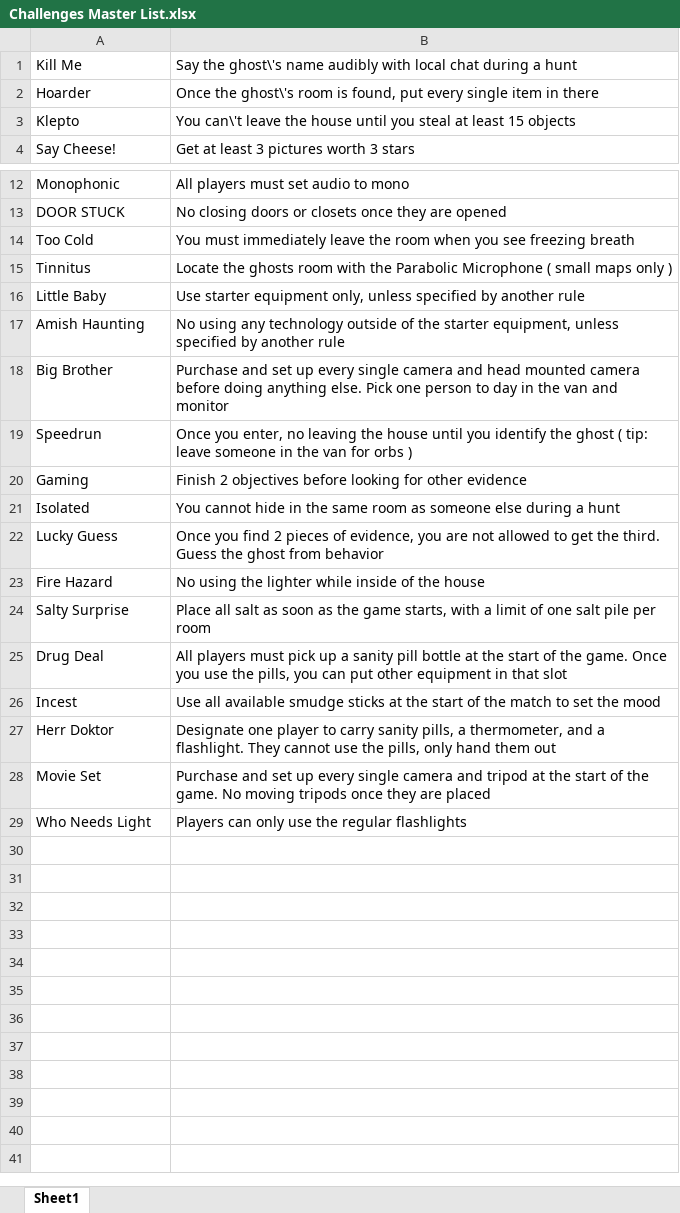
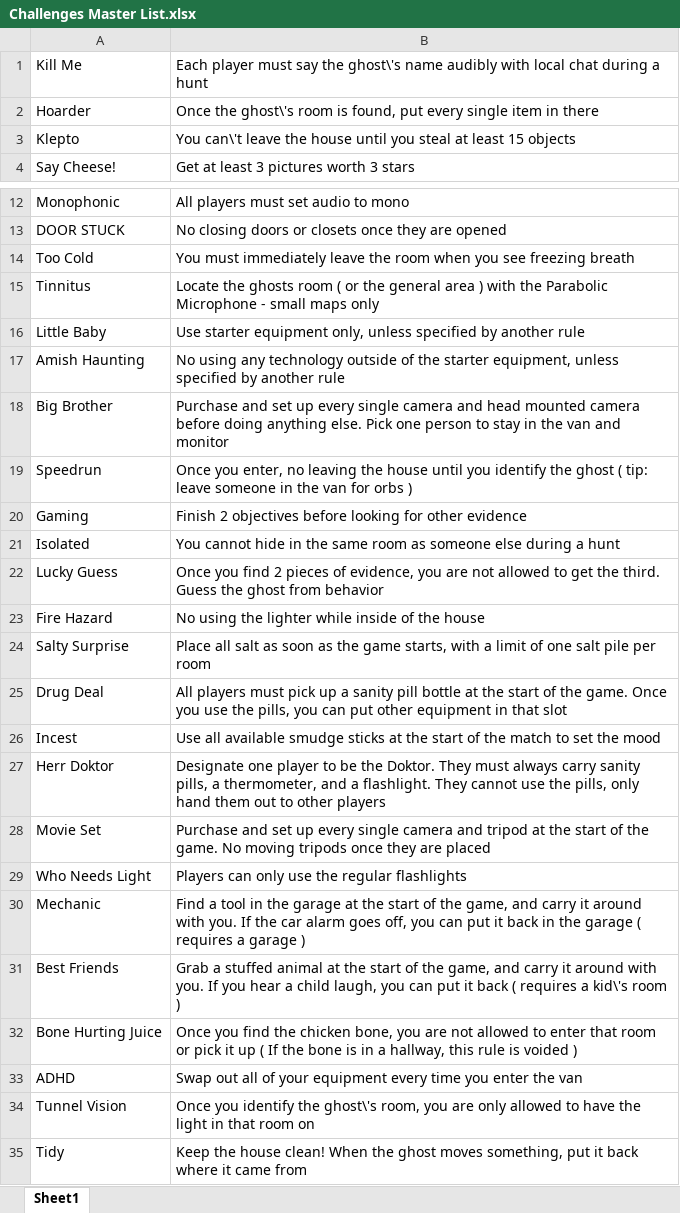
Before and after one commit to ninjaofnight/ninjaofnight.github.io, an Excel workbook: Challenges Master List.xlsx, sheet Sheet1, drawn as a sheet; only a part is shown, gaps mark what is left out; values as stored, in another font and other column widths than the file's, no borders; the diff names each change by its address in the sheet, - before the commit and + after, or states it on an @@ line.

```diff
--- a/Challenges Master List.xlsx (sheet Sheet1)
+++ b/Challenges Master List.xlsx (sheet Sheet1)
-B1: Say the ghost\'s…
+B1: Each player must say the ghost\'s…
-B15: …ghosts room with the Parabolic Microphone ( small maps only )
+B15: …ghosts room ( or the general area ) with the Parabolic Microphone - small maps only
-B18: …person to day in the…
+B18: …person to stay in the…
-B27: …player to carry sanity pills, a thermometer, and a flashlight. They cannot use the pills, only hand them out
+B27: …player to be the Doktor. They must always carry sanity pills, a thermometer, and a flashlight. They cannot use the pills, only hand them out to other players
+row 30: Mechanic | Find a tool in the garage at the start of the game, and carry it around with you. If the car alarm goes off, you can put it back in the garage ( requires a garage )
+row 31: Best Friends | Grab a stuffed animal at the start of the game, and carry it around with you. If you hear a child laugh, you can put it back ( requires a kid\'s room )
+row 32: Bone Hurting Juice | Once you find the chicken bone, you are not allowed to enter that room or pick it up ( If the bone is in a hallway, this rule is voided )
+row 33: ADHD | Swap out all of your equipment every time you enter the van
+row 34: Tunnel Vision | Once you identify the ghost\'s room, you are only allowed to have the light in that room on
+row 35: Tidy | Keep the house clean! When the ghost moves something, put it back where it came from
```
Also changed, not shown: 2 other files.
